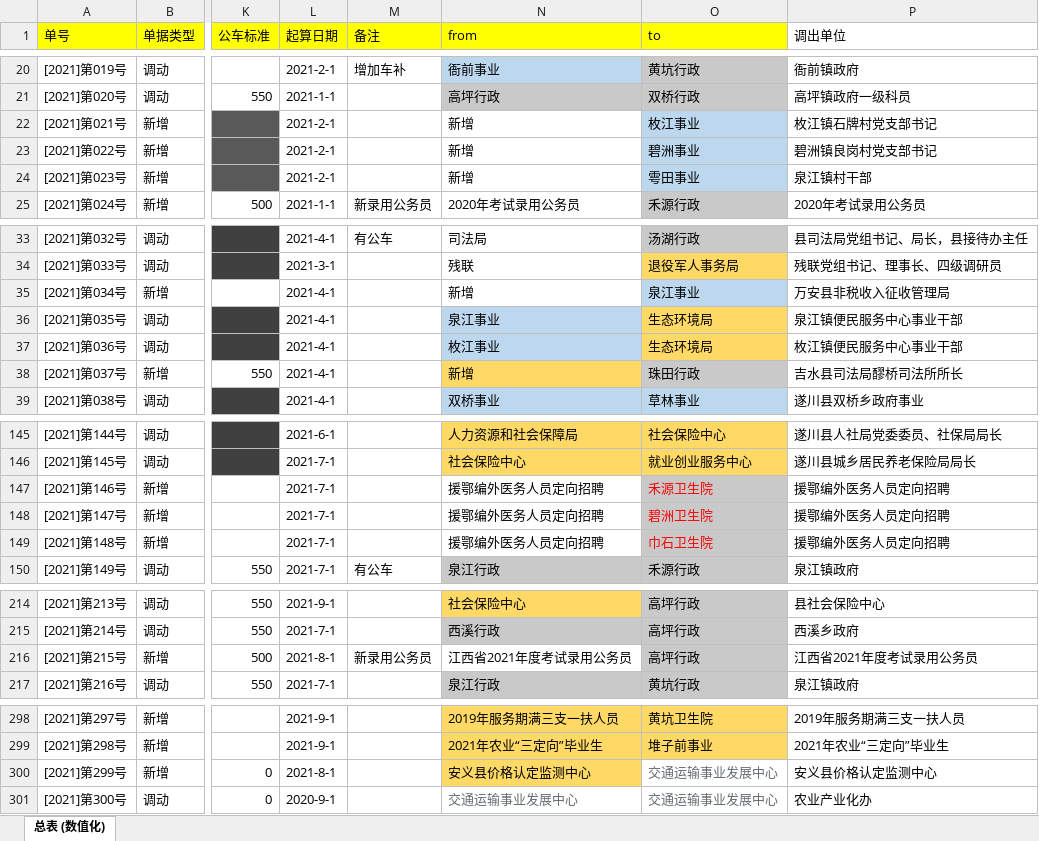
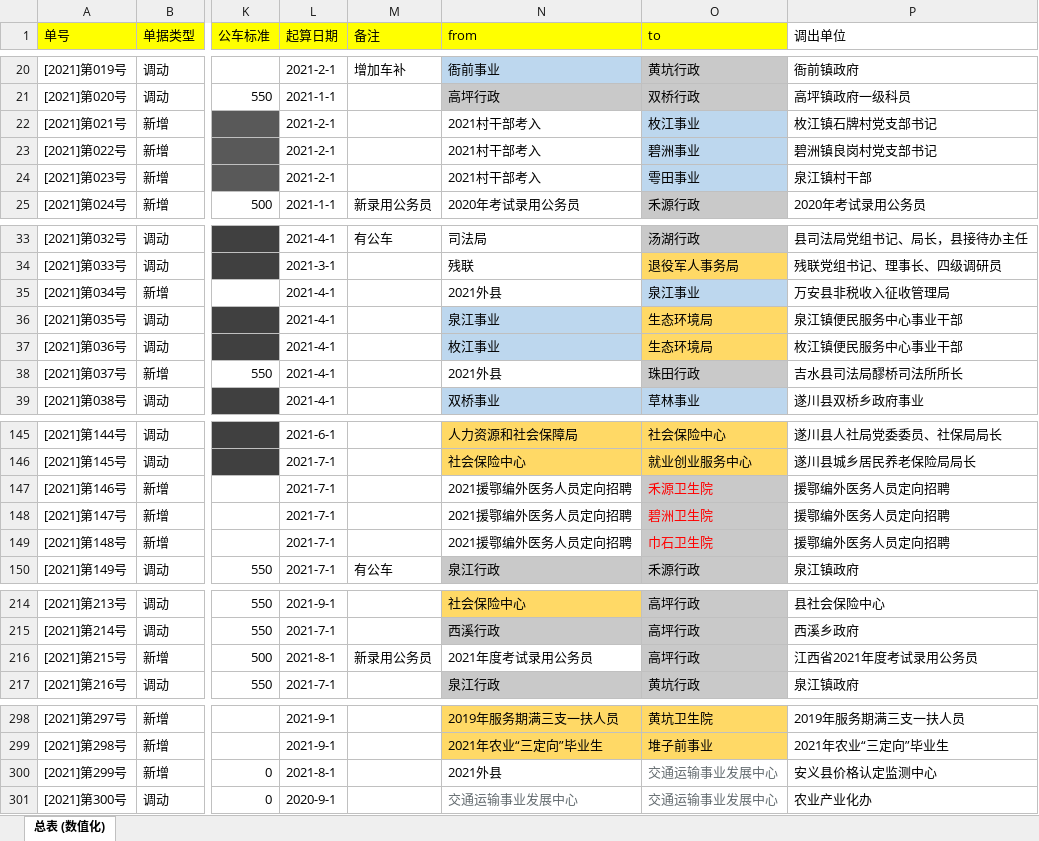
Before and after one commit to tawenxi/learn8, an Excel workbook: excel/2021调动人员登记本.xlsx, sheet 总表 (数值化), drawn as a sheet; only a part is shown, gaps mark what is left out; values as stored, in another font and other column widths than the file's, no borders; the diff covers the shown part only; the diff names each change by its address in the sheet, - before the commit and + after, or states it on an @@ line.

```diff
--- a/excel/2021调动人员登记本.xlsx (sheet 总表 (数值化))
+++ b/excel/2021调动人员登记本.xlsx (sheet 总表 (数值化))
-N22:N24 (from): 新增
+N22:N24 (from): 2021村干部考入
-N35 (from): 新增
+N35 (from): 2021外县
-N38 (from): 新增
+N38 (from): 2021外县
-N38 fill: #FFD966
+N38 fill: none
-N147:N149 (from): 援鄂编外医务人员定向招聘
+N147:N149 (from): 2021援鄂编外医务人员定向招聘
-N216 (from): 江西省2021年度考试录用公务员
+N216 (from): 2021年度考试录用公务员
-N300 (from): 安义县价格认定监测中心
+N300 (from): 2021外县
-N300 fill: #FFD966
+N300 fill: none
```
Also changed, not shown: 4 added rows and 12 edited cells elsewhere in this sheet, 5 other files.
